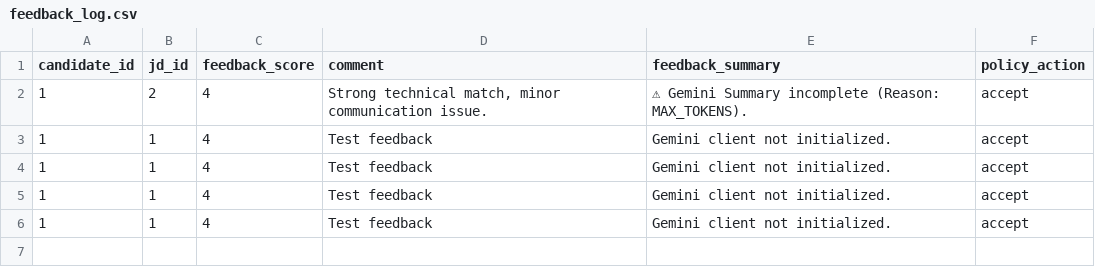
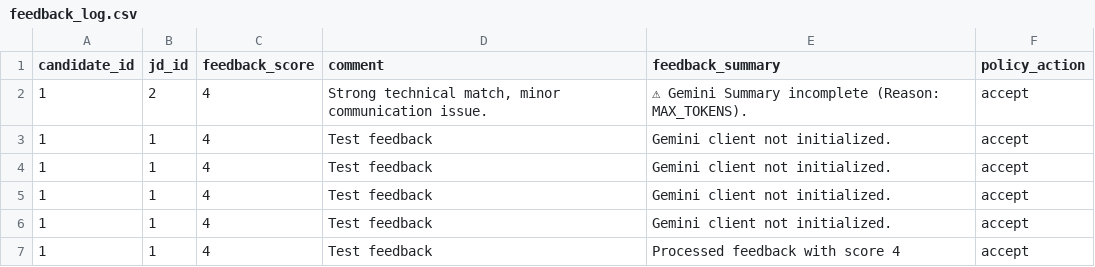
Before and after one commit to ISHANSHIRODE01/HR_AI_System, a CSV file: feedback/feedback_log.csv, drawn as a sheet; the diff names each change by its address in the sheet, - before the commit and + after, or states it on an @@ line.

```diff
--- a/feedback/feedback_log.csv
+++ b/feedback/feedback_log.csv
+row 7: 1 | 1 | 4 | Test feedback | Processed feedback with score 4 | accept
```
Also changed, not shown: 10 other files.
